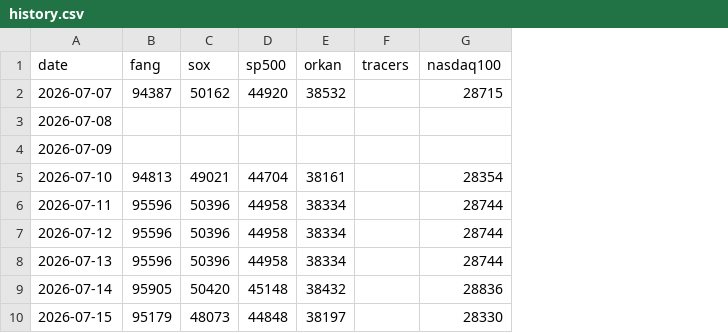
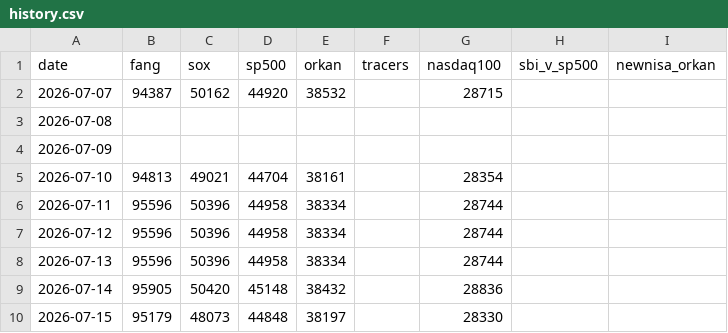
Before and after one commit to itbizmonky/BaseLine, a CSV file: data/history.csv, drawn as a sheet; only a part is shown; the diff names each change by its address in the sheet, - before the commit and + after, or states it on an @@ line.

```diff
--- a/data/history.csv
+++ b/data/history.csv
+column H (sbi_v_sp500), empty
+column I (newnisa_orkan), empty
```
Also changed, not shown: data/positions_history.csv, 29 other files.
